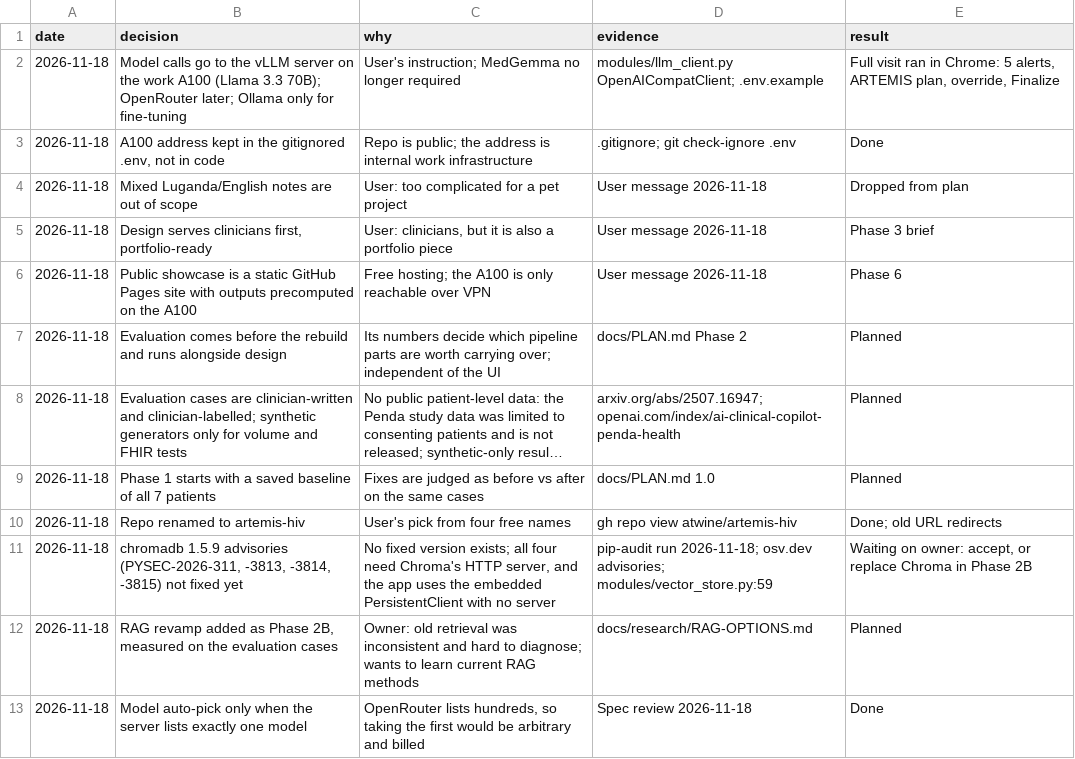
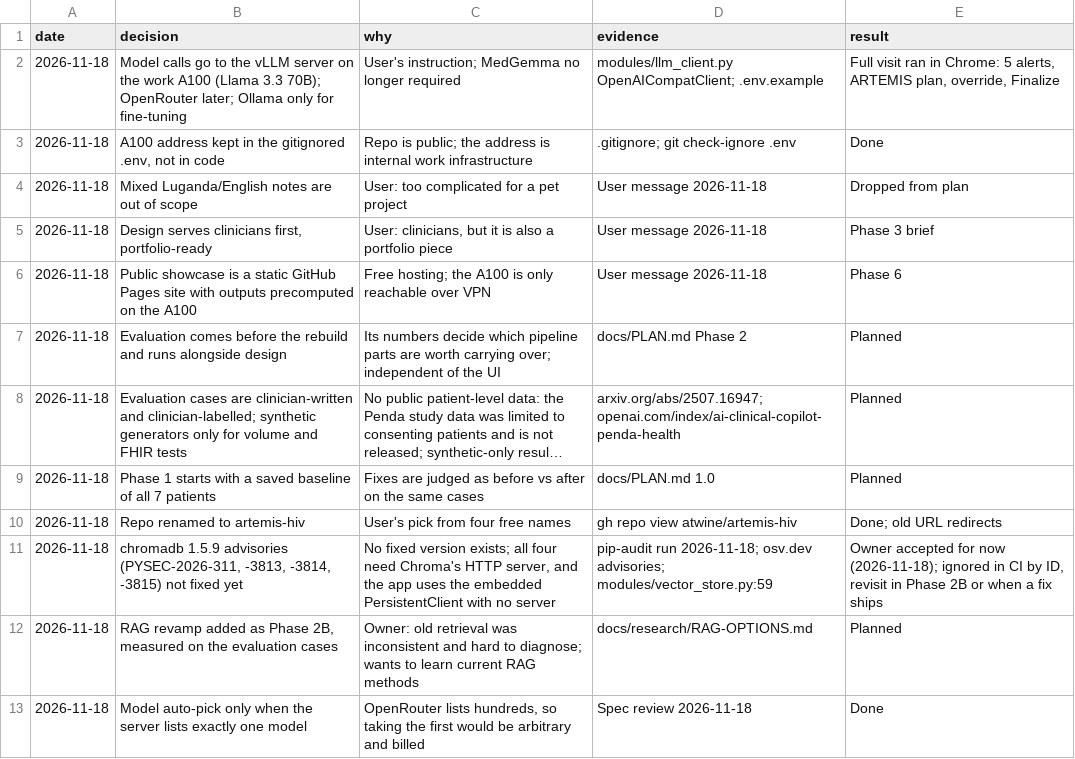
Before and after one commit to atwine/artemis-hiv, a TSV file: docs/decisions.tsv, drawn as a sheet; long unchanged cells end in ….

```diff
--- a/docs/decisions.tsv
+++ b/docs/decisions.tsv
@@ -10,3 +10,3 @@ date	decision	why	evidence	result
 2026-11-18	Repo renamed to artemis-hiv	User's pick from four free names	gh repo view atwine/artemis-hiv	Done; old URL redirects
-2026-11-18	chromadb 1.5.9 advisories (PYSEC-2026-311, -3813, -3814, -3815) not fixed yet	No fixed version exists; all four need Chroma's HTTP server, and the app uses the embedded PersistentClient with no server	pip-audit run 2026-11-18; osv.dev advisories; modules/vector_store.py:59	Waiting on owner: accept, or replace Chroma in Phase 2B
+2026-11-18	chromadb 1.5.9 advisories (PYSEC-2026-311, -3813, -3814, -3815) not fixed yet	No fixed version exists; all four need Chroma's HTTP server, and the app uses the embedded PersistentClient with no server	pip-audit run 2026-11-18; osv.dev advisories; modules/vector_store.py:59	Owner accepted for now (2026-11-18); ignored in CI by ID, revisit in Phase 2B or when a fix ships
 2026-11-18	RAG revamp added as Phase 2B, measured on the evaluation cases	Owner: old retrieval was inconsistent and hard to diagnose; wants to learn current RAG methods	docs/research/RAG-OPTIONS.md	Planned
```
Also changed, not shown: 2 other files.
